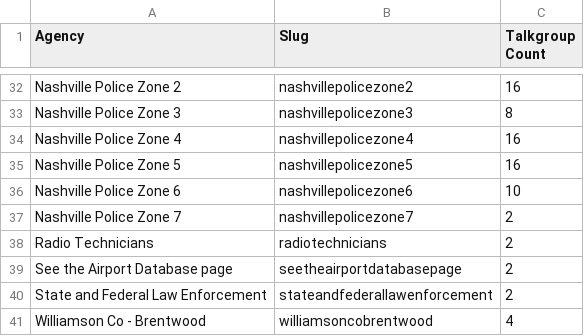
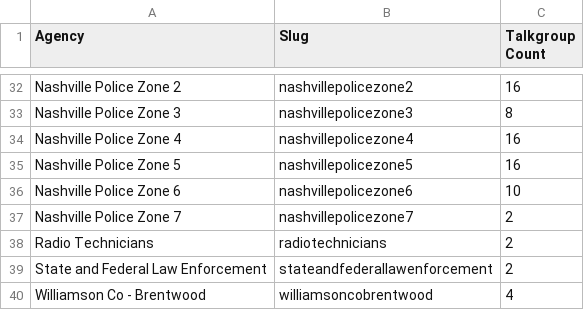
Before and after one commit to willminkoff/scannerproject, a CSV file: deploy/examples/digital-profiles/profiles/mtrtrs/agencies.csv, drawn as a sheet; only a part is shown, gaps mark what is left out; the diff names each change by its address in the sheet, - before the commit and + after, or states it on an @@ line.

Commit message:
Refine RTF parser filters for agency scaffolds

```diff
--- a/deploy/examples/digital-profiles/profiles/mtrtrs/agencies.csv
+++ b/deploy/examples/digital-profiles/profiles/mtrtrs/agencies.csv
-row 39: See the Airport Database page | seetheairportdatabasepage | 2
```
Also changed, not shown: 6 other files.
